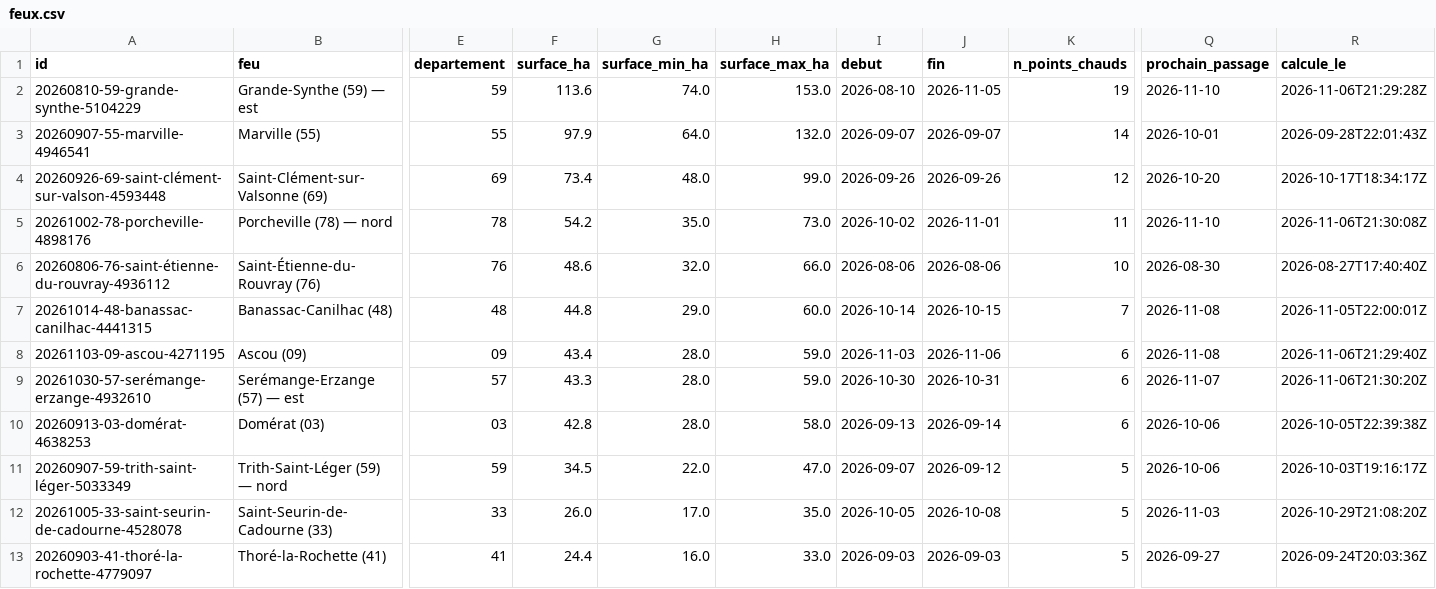
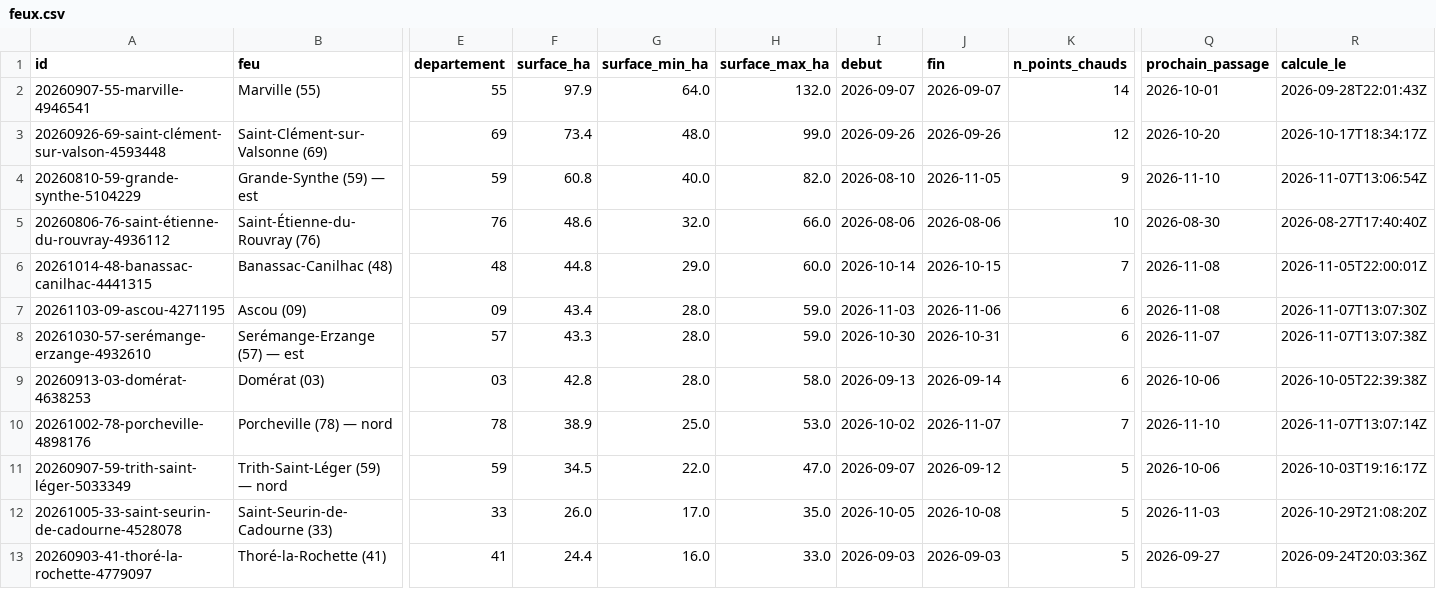
Before and after one commit to r0bp3nguin/brulis, a CSV file: site/data/feux.csv, drawn as a sheet; only a part is shown, gaps mark what is left out; removed rows and columns are numbered as before the commit, all else as after; rows hold the shown columns only; the diff names each change by its address in the sheet, - before the commit and + after, or states it on an @@ line.

```diff
--- a/site/data/feux.csv
+++ b/site/data/feux.csv
-row 2: 20260810-59-grande-synthe-5104229 | Grande-Synthe (59) — est | 59 | 113.6 | 74.0 | 153.0 | 2026-08-10 | 2026-11-05 | 19 | 2026-11-10 | 2026-11-06T21:29:28Z
-row 5: 20261002-78-porcheville-4898176 | Porcheville (78) — nord | 78 | 54.2 | 35.0 | 73.0 | 2026-10-02 | 2026-11-01 | 11 | 2026-11-10 | 2026-11-06T21:30:08Z
+row 4: 20260810-59-grande-synthe-5104229 | Grande-Synthe (59) — est | 59 | 60.8 | 40.0 | 82.0 | 2026-08-10 | 2026-11-05 | 9 | 2026-11-10 | 2026-11-07T13:06:54Z
-R7 (calcule_le): 2026-11-06T21:29:40Z
+R7 (calcule_le): 2026-11-07T13:07:30Z
-R8 (calcule_le): 2026-11-06T21:30:20Z
+R8 (calcule_le): 2026-11-07T13:07:38Z
+row 10: 20261002-78-porcheville-4898176 | Porcheville (78) — nord | 78 | 38.9 | 25.0 | 53.0 | 2026-10-02 | 2026-11-07 | 7 | 2026-11-10 | 2026-11-07T13:07:14Z
```
Also changed, not shown: 14 other files.
